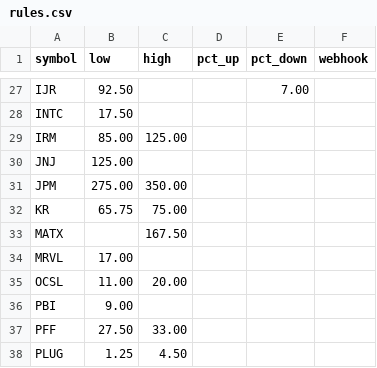
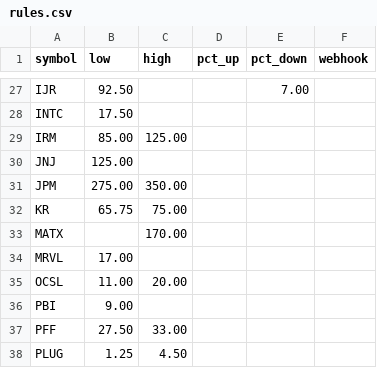
Before and after one commit to tyoungg/stock-monitor, a CSV file: rules.csv, drawn as a sheet; only a part is shown, gaps mark what is left out.

Commit message:
Change MATX value to 170.00
Updated the value for MATX from 167.50 to 170.00.

```diff
--- a/rules.csv
+++ b/rules.csv
@@ -32,3 +32,3 @@ JPM,275.00,350.00,,,
 KR,65.75,75.00,,,
-MATX,,167.50,,,
+MATX,,170.00,,,
 MRVL,17.00,,,,
```
